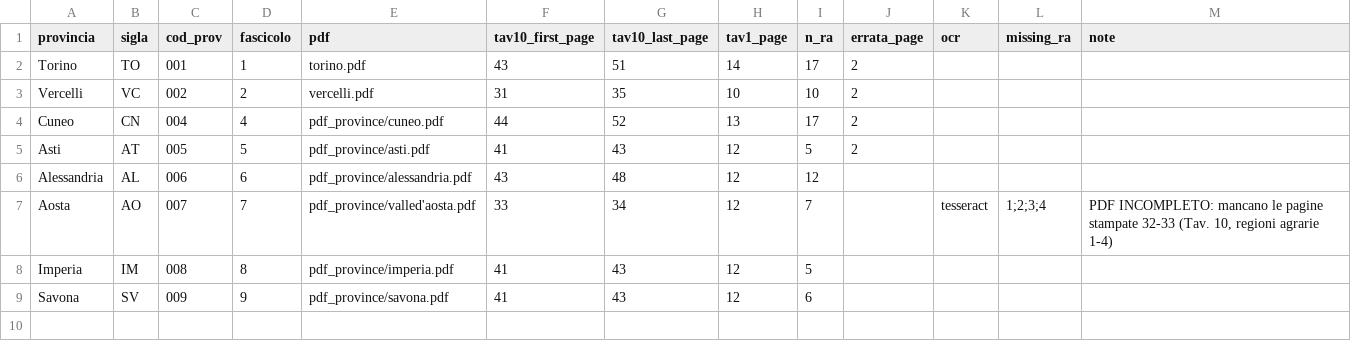
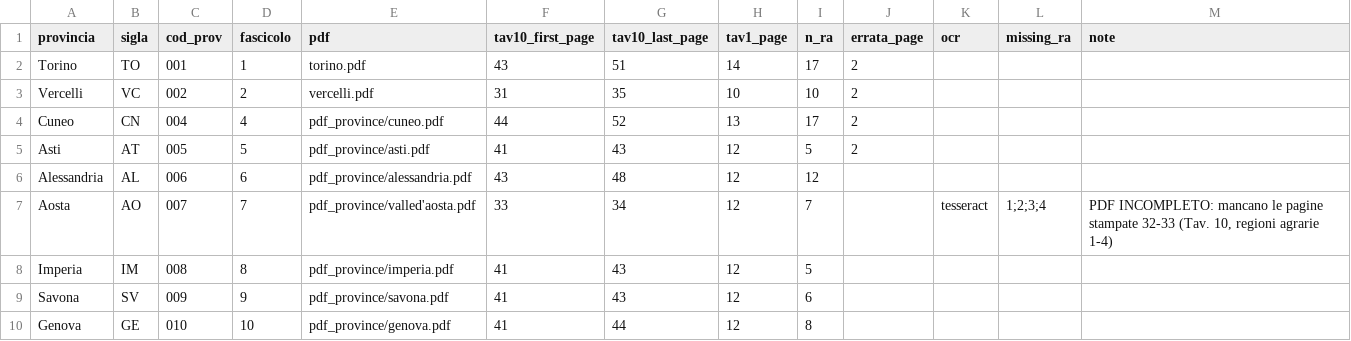
Before and after one commit to silvialapetinauni-lgtm/Progetto-Catasto, a CSV file: config/books.csv, drawn as a sheet; the diff names each change by its address in the sheet, - before the commit and + after, or states it on an @@ line.

```diff
--- a/config/books.csv
+++ b/config/books.csv
+row 10: Genova | GE | 010 | 10 | pdf_province/genova.pdf | 41 | 44 | 12 | 8
```
Also changed, not shown: 53 other files.
